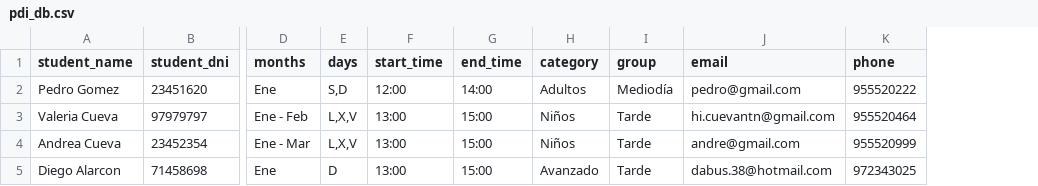
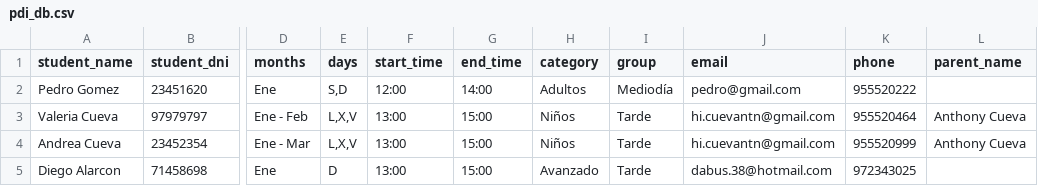
Before and after one commit to cuevaio/palaistra, a CSV file: pdi_db.csv, drawn as a sheet; only a part is shown, gaps mark what is left out; the diff names each change by its address in the sheet, - before the commit and + after, or states it on an @@ line.

Commit message:
feat: parental relations

```diff
--- a/pdi_db.csv
+++ b/pdi_db.csv
+column L (parent_name), rows 3-4: Anthony Cueva | Anthony Cueva
-J4 (email): andre@gmail.com
+J4 (email): hi.cuevantn@gmail.com
```
Also changed, not shown: 6 other files.
